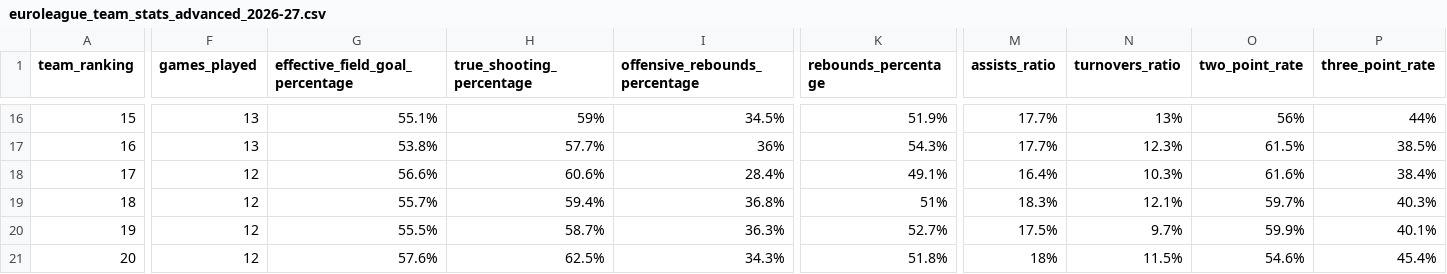
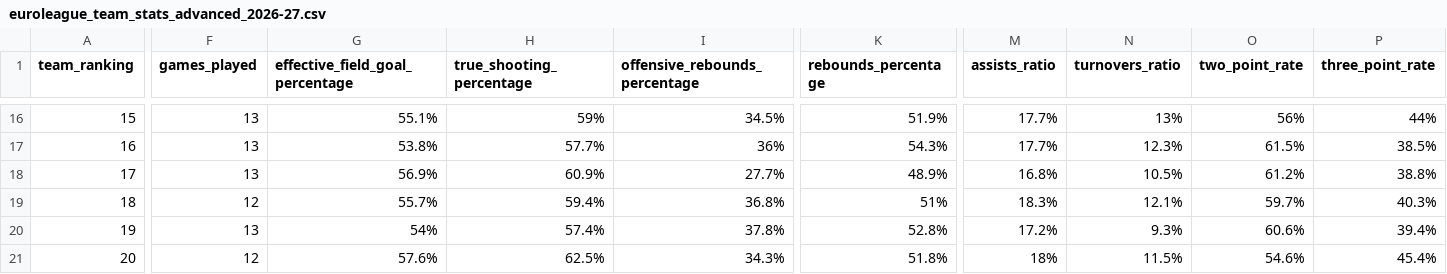
Before and after one commit to IvoVillanueva/EUROLIGAS, a CSV file: data/euroleague_team_stats_advanced_2026-27.csv, drawn as a sheet; only a part is shown, gaps mark what is left out; the diff covers the shown part only; the diff names each change by its address in the sheet, - before the commit and + after, or states it on an @@ line.

```diff
--- a/data/euroleague_team_stats_advanced_2026-27.csv
+++ b/data/euroleague_team_stats_advanced_2026-27.csv
-F18 (games_played): 12
+F18 (games_played): 13
-G18 (effective_field_goal_percentage): 56.6%
+G18 (effective_field_goal_percentage): 56.9%
-H18 (true_shooting_percentage): 60.6%
+H18 (true_shooting_percentage): 60.9%
-I18 (offensive_rebounds_percentage): 28.4%
+I18 (offensive_rebounds_percentage): 27.7%
-K18 (rebounds_percentage): 49.1%
+K18 (rebounds_percentage): 48.9%
-M18 (assists_ratio): 16.4%
+M18 (assists_ratio): 16.8%
-N18 (turnovers_ratio): 10.3%
+N18 (turnovers_ratio): 10.5%
-O18 (two_point_rate): 61.6%
+O18 (two_point_rate): 61.2%
-P18 (three_point_rate): 38.4%
+P18 (three_point_rate): 38.8%
-F20 (games_played): 12
+F20 (games_played): 13
-G20 (effective_field_goal_percentage): 55.5%
+G20 (effective_field_goal_percentage): 54%
-H20 (true_shooting_percentage): 58.7%
+H20 (true_shooting_percentage): 57.4%
-I20 (offensive_rebounds_percentage): 36.3%
+I20 (offensive_rebounds_percentage): 37.8%
-K20 (rebounds_percentage): 52.7%
+K20 (rebounds_percentage): 52.8%
-M20 (assists_ratio): 17.5%
+M20 (assists_ratio): 17.2%
-N20 (turnovers_ratio): 9.7%
+N20 (turnovers_ratio): 9.3%
-O20 (two_point_rate): 59.9%
+O20 (two_point_rate): 60.6%
-P20 (three_point_rate): 40.1%
+P20 (three_point_rate): 39.4%
```
Also changed, not shown: 3 added rows, 3 removed rows and 27 edited cells elsewhere in this file, data/euroleague_team_stats_traditional_2026-27.csv.
